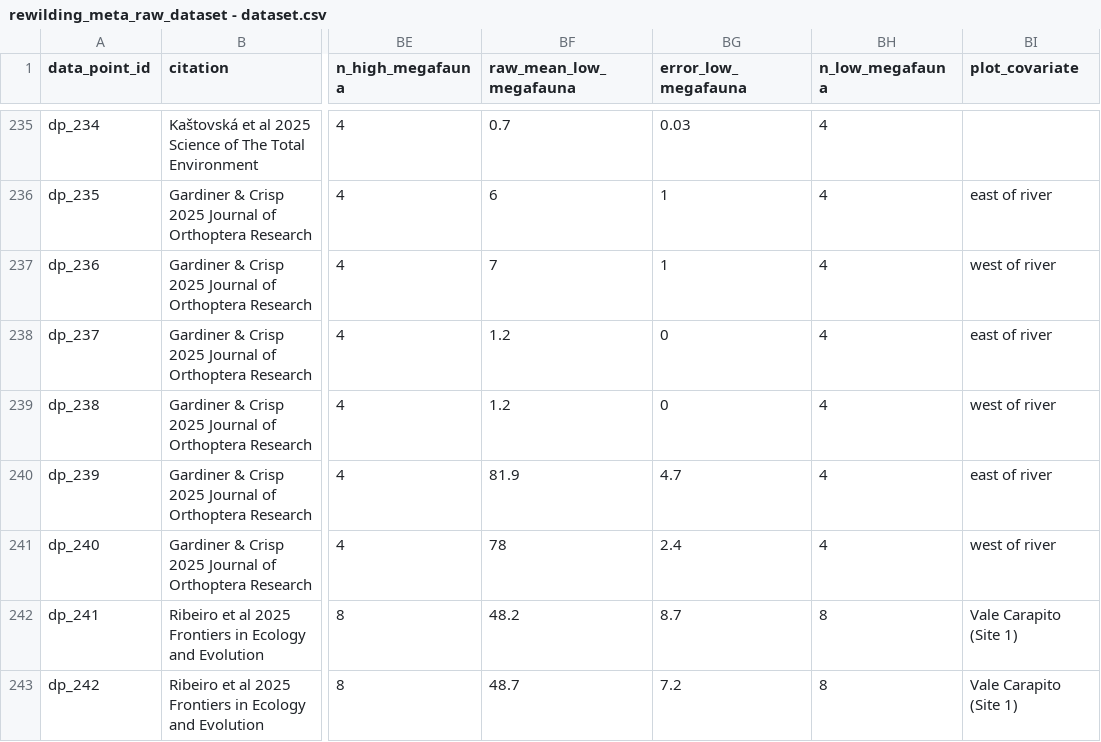
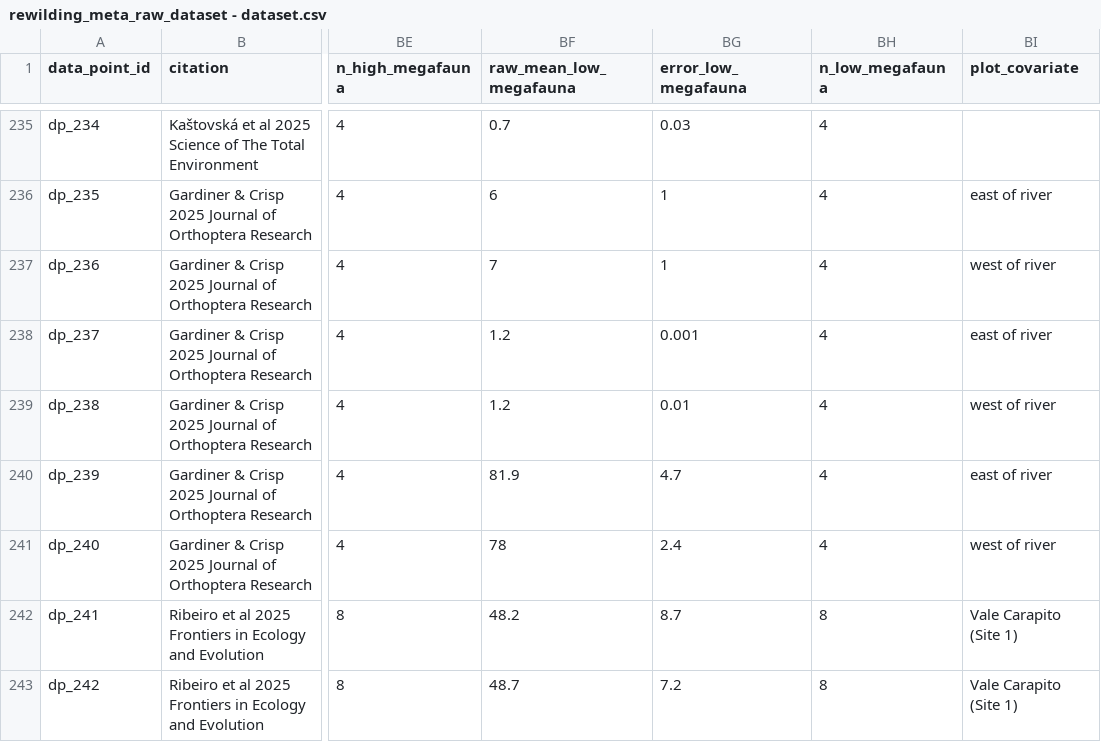
Before and after one commit to JonasTrepel/rewilding_meta, a CSV file: data/raw_data/rewilding_meta_raw_dataset - dataset.csv, drawn as a sheet; only a part is shown, gaps mark what is left out; the diff names each change by its address in the sheet, - before the commit and + after, or states it on an @@ line.

```diff
--- a/data/raw_data/rewilding_meta_raw_dataset - dataset.csv
+++ b/data/raw_data/rewilding_meta_raw_dataset - dataset.csv
-BG238 (error_low_megafauna): 0
+BG238 (error_low_megafauna): 0.001
-BG239 (error_low_megafauna): 0
+BG239 (error_low_megafauna): 0.01
```
Also changed, not shown: 9 other files.
